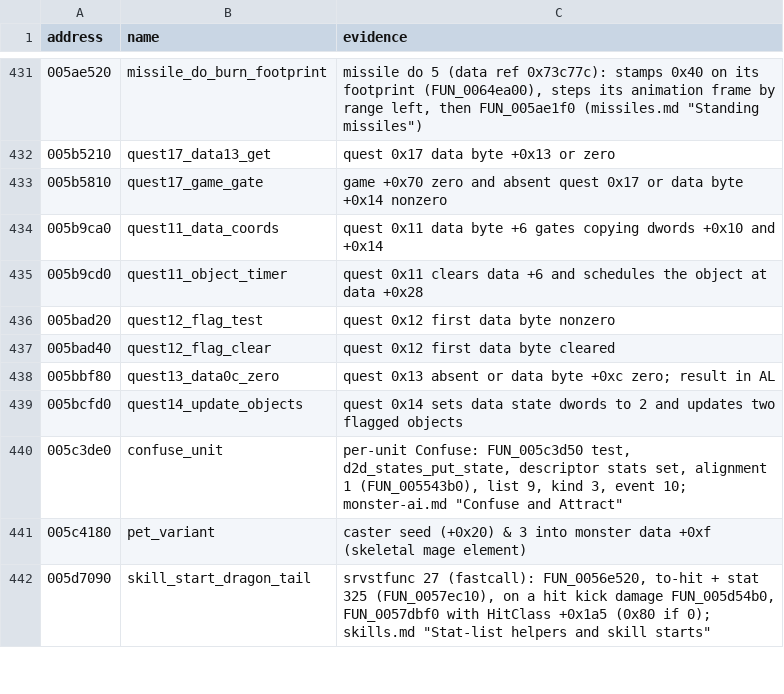
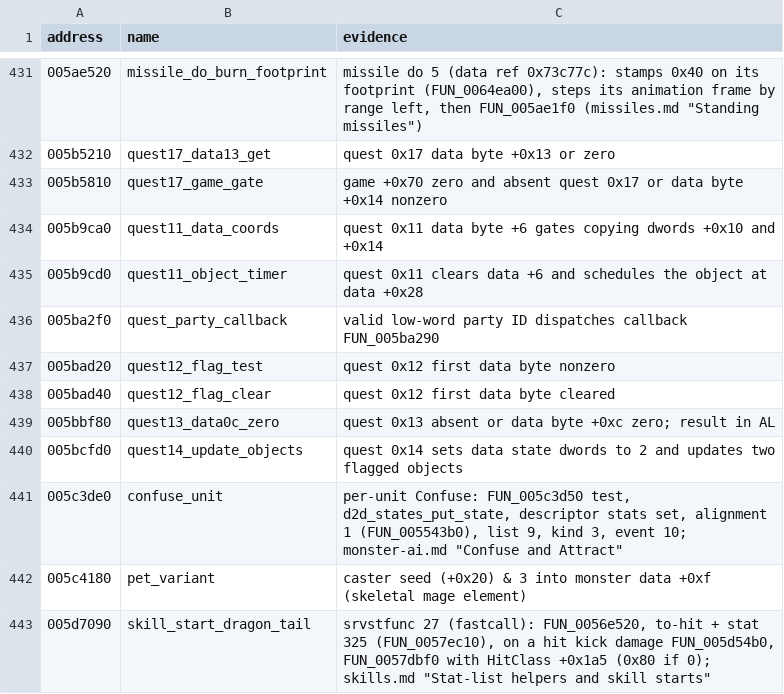
Before and after one commit to psi29a/d2decomped, a TSV file: docs/research/re/names.tsv, drawn as a sheet; only a part is shown, gaps mark what is left out; the diff names each change by its address in the sheet, - before the commit and + after, or states it on an @@ line.

Commit message:
Trace quest party callback dispatch

```diff
--- a/docs/research/re/names.tsv
+++ b/docs/research/re/names.tsv
+row 436: 005ba2f0 | quest_party_callback | valid low-word party ID dispatches callback FUN_005ba290
```
Also changed, not shown: 3 other files.
